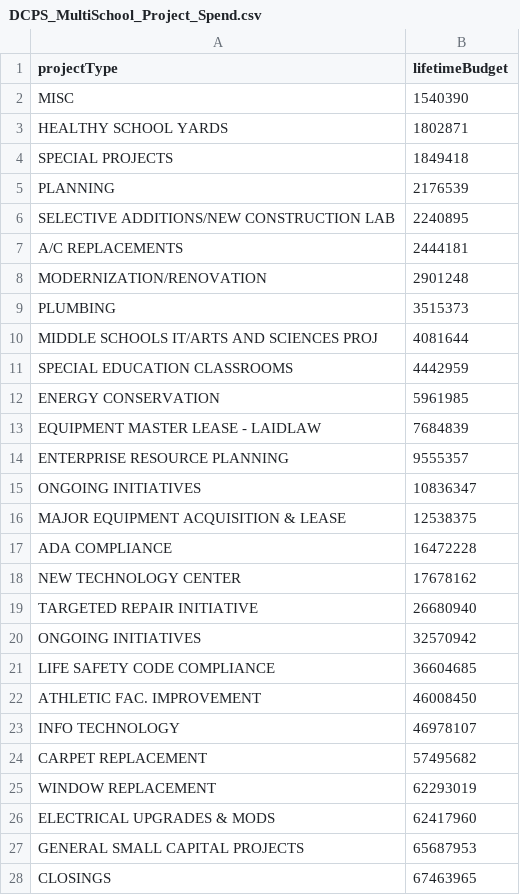
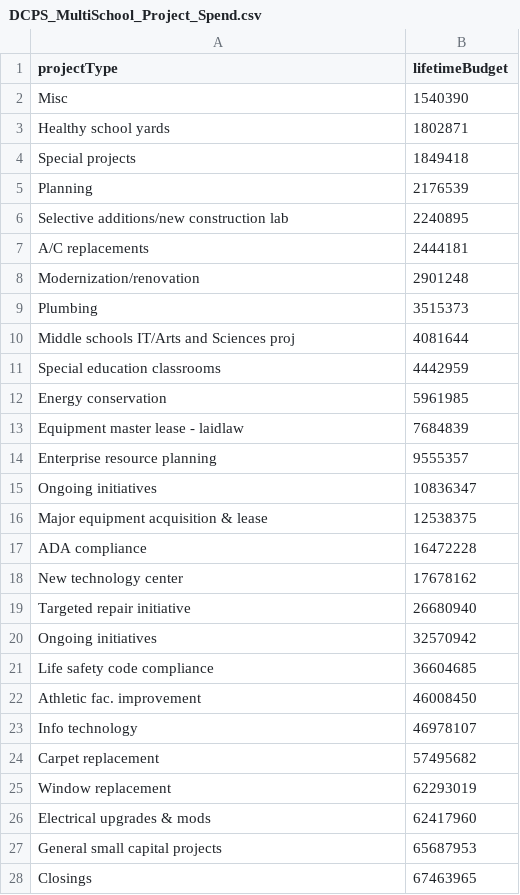
Before and after one commit to civictechdc/school-modernization, a CSV file: Output Data/DCPS_MultiSchool_Project_Spend.csv, drawn as a sheet; only a part is shown; the diff covers the shown part only.

Commit message:
right case

```diff
--- a/Output Data/DCPS_MultiSchool_Project_Spend.csv
+++ b/Output Data/DCPS_MultiSchool_Project_Spend.csv
@@ -1,28 +1,28 @@
 "projectType","lifetimeBudget"
-"MISC",1540390
-"HEALTHY SCHOOL YARDS",1802871
-"SPECIAL PROJECTS",1849418
-"PLANNING",2176539
-"SELECTIVE ADDITIONS/NEW CONSTRUCTION LAB",2240895
-"A/C REPLACEMENTS",2444181
-"MODERNIZATION/RENOVATION",2901248
-"PLUMBING",3515373
-"MIDDLE SCHOOLS IT/ARTS AND SCIENCES PROJ",4081644
-"SPECIAL EDUCATION CLASSROOMS",4442959
-"ENERGY CONSERVATION",5961985
-"EQUIPMENT MASTER LEASE - LAIDLAW",7684839
-"ENTERPRISE RESOURCE PLANNING",9555357
-"ONGOING INITIATIVES",10836347
-"MAJOR EQUIPMENT ACQUISITION & LEASE",12538375
-"ADA COMPLIANCE",16472228
-"NEW TECHNOLOGY CENTER",17678162
-"TARGETED REPAIR INITIATIVE",26680940
-"ONGOING INITIATIVES",32570942
-"LIFE SAFETY CODE COMPLIANCE",36604685
-"ATHLETIC FAC. IMPROVEMENT",46008450
-"INFO TECHNOLOGY",46978107
-"CARPET REPLACEMENT",57495682
-"WINDOW REPLACEMENT",62293019
-"ELECTRICAL UPGRADES & MODS",62417960
-"GENERAL SMALL CAPITAL PROJECTS",65687953
-"CLOSINGS",67463965
+"Misc",1540390
+"Healthy school yards",1802871
+"Special projects",1849418
+"Planning",2176539
+"Selective additions/new construction lab",2240895
+"A/C replacements",2444181
+"Modernization/renovation",2901248
+"Plumbing",3515373
+"Middle schools IT/Arts and Sciences proj",4081644
+"Special education classrooms",4442959
+"Energy conservation",5961985
+"Equipment master lease - laidlaw",7684839
+"Enterprise resource planning",9555357
+"Ongoing initiatives",10836347
+"Major equipment acquisition & lease",12538375
+"ADA compliance",16472228
+"New technology center",17678162
+"Targeted repair initiative",26680940
+"Ongoing initiatives",32570942
+"Life safety code compliance",36604685
+"Athletic fac. improvement",46008450
+"Info technology",46978107
+"Carpet replacement",57495682
+"Window replacement",62293019
+"Electrical upgrades & mods",62417960
+"General small capital projects",65687953
+"Closings",67463965
```
Also changed, not shown: 5 edited cells elsewhere in this file.
